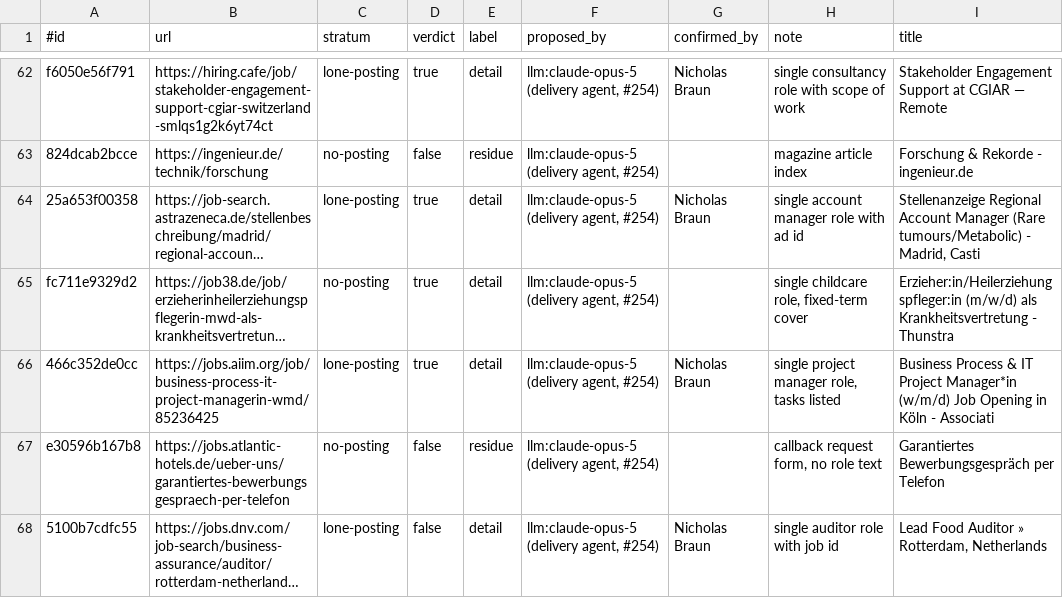
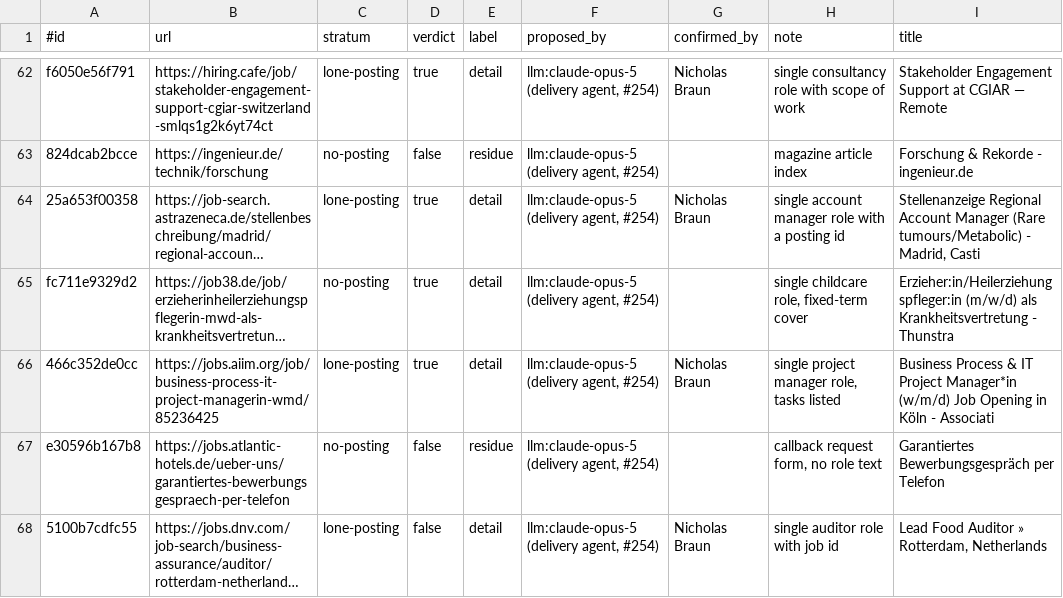
Before and after one commit to nicholasbraun/job-crawler-poc, a TSV file: cmd/llmbench/extract-goldset/labels.tsv, drawn as a sheet; only a part is shown, gaps mark what is left out; long unchanged cells end in …; the diff names each change by its address in the sheet, - before the commit and + after, or states it on an @@ line.

Commit message:
docs: use the domain's vocabulary for a withdrawn Job Listing
"ad" is on the Job Listing entry's _Avoid_ list in CONTEXT.md, and the Free
Extraction work used it throughout -- in the domain read, the decorator, the
gold set, ADR-0042 and the benchmark. Replace every one with "posting", the
term the surrounding code already uses for a page's declared posting node.

Two verbatim quotations of a page's own closure copy stay as they are, since
rewriting quoted evidence would misstate what those pages serve; both are now
annotated as quoted rather than as our vocabulary.

Also corrects the Free Extraction entry, which still described the predicate as
it was before the narrowing and carried the claim that it "never overrules a
model verdict it was not entitled to overrule" -- the measurement in ADR-0042
falsified that. Adds Withdrawal Notice as a term, since the shape now has a
refusal rule built for it and no name to refer to it by.

Refs #252

```diff
--- a/cmd/llmbench/extract-goldset/labels.tsv
+++ b/cmd/llmbench/extract-goldset/labels.tsv
-H64 (note): single account manager role with ad id
+H64 (note): single account manager role with a posting id
```
Also changed, not shown: 11 other files.
